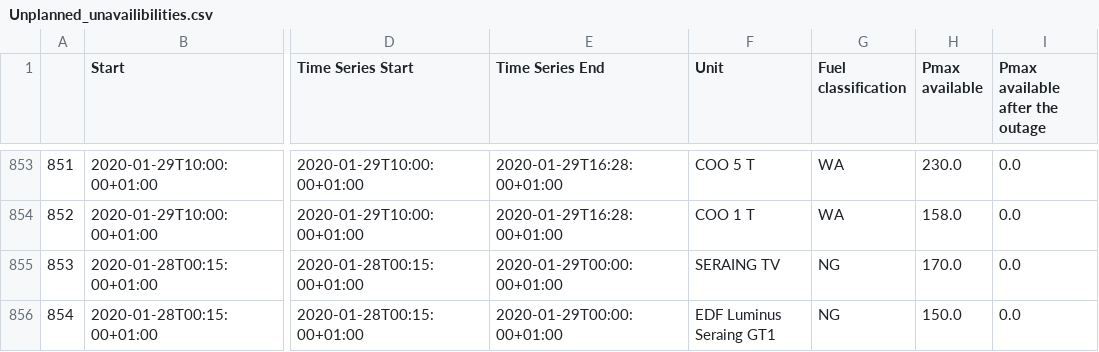
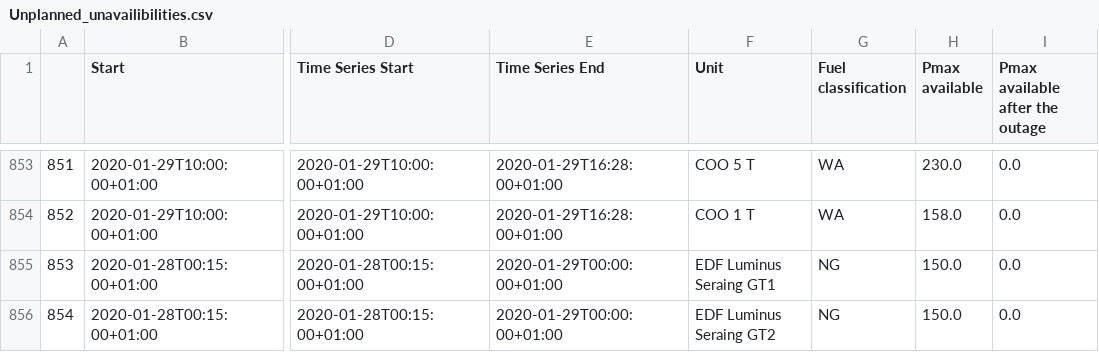
Before and after one commit to journinho/elia-opendata, a CSV file: Unplanned_unavailibilities.csv, drawn as a sheet; only a part is shown, gaps mark what is left out; the diff covers the shown part only; the diff names each change by its address in the sheet, - before the commit and + after, or states it on an @@ line.

```diff
--- a/Unplanned_unavailibilities.csv
+++ b/Unplanned_unavailibilities.csv
-F855 (Unit): SERAING TV
+F855 (Unit): EDF Luminus Seraing GT1
-H855 (Pmax available): 170.0
+H855 (Pmax available): 150.0
-F856 (Unit): EDF Luminus Seraing GT1
+F856 (Unit): EDF Luminus Seraing GT2
```
Also changed, not shown: 115 edited cells elsewhere in this file.
